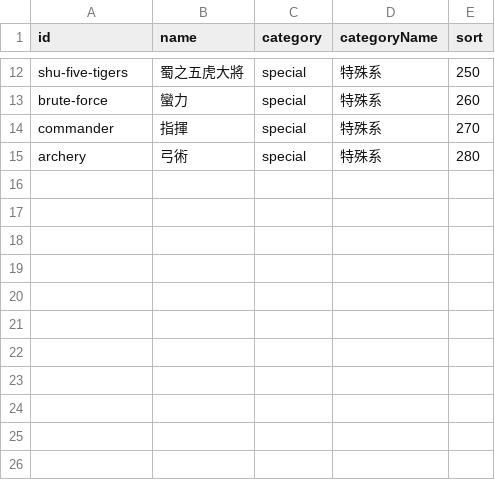
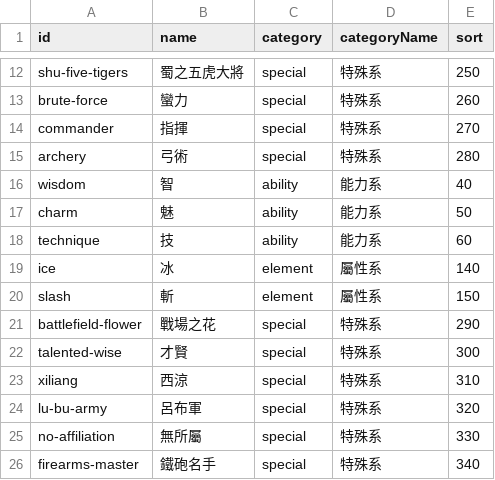
Before and after one commit to YeanGO/musou-abyss-guideWeb, a CSV file: data-source/traits.csv, drawn as a sheet; only a part is shown, gaps mark what is left out.

```diff
--- a/data-source/traits.csv
+++ b/data-source/traits.csv
@@ -15 +15,12 @@ commander,指揮,special,特殊系,270
 archery,弓術,special,特殊系,280
+wisdom,智,ability,能力系,40
+charm,魅,ability,能力系,50
+technique,技,ability,能力系,60
+ice,冰,element,屬性系,140
+slash,斬,element,屬性系,150
+battlefield-flower,戰場之花,special,特殊系,290
+talented-wise,才賢,special,特殊系,300
+xiliang,西涼,special,特殊系,310
+lu-bu-army,呂布軍,special,特殊系,320
+no-affiliation,無所屬,special,特殊系,330
+firearms-master,鐵砲名手,special,特殊系,340
```
Also changed, not shown: data-source/officers.csv, 6 other files.
